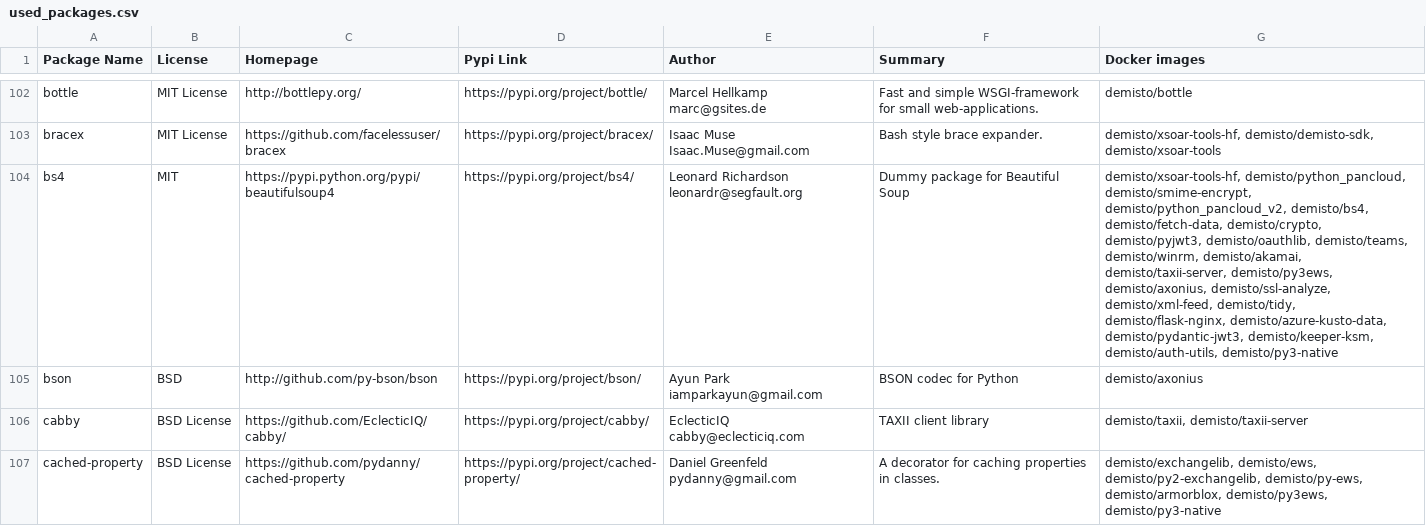
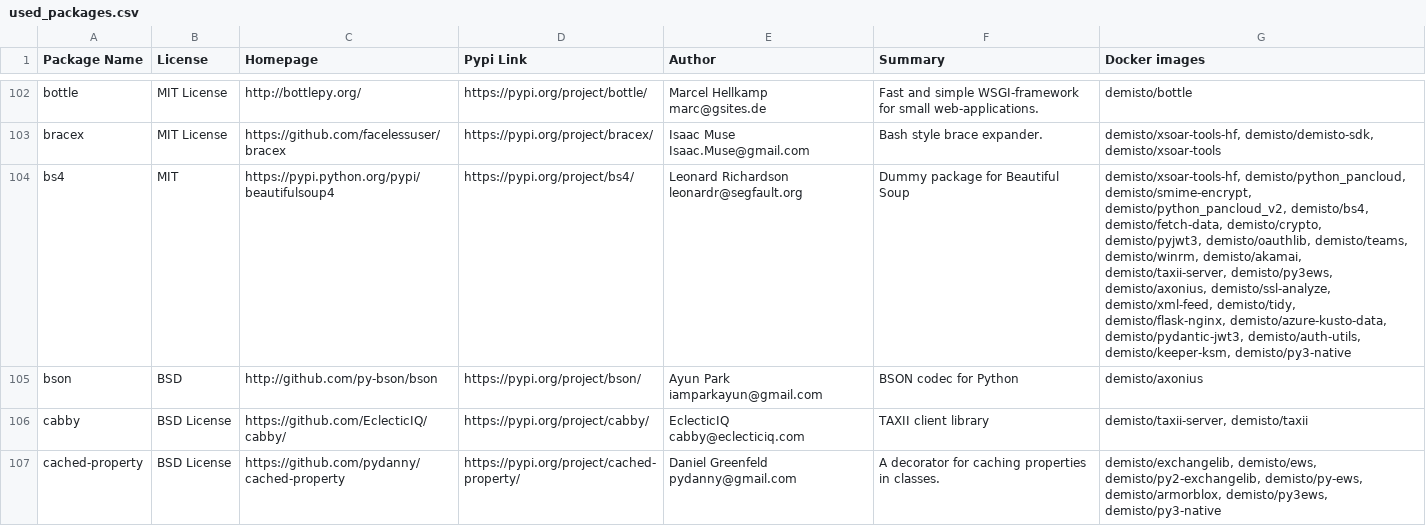
Before and after one commit to demisto/dockerfiles-info, a CSV file: used_packages.csv, drawn as a sheet; only a part is shown, gaps mark what is left out; the diff covers the shown part only; the diff names each change by its address in the sheet, - before the commit and + after, or states it on an @@ line.

```diff
--- a/used_packages.csv
+++ b/used_packages.csv
-G104 (Docker images): …demisto/azure-kusto-data, demisto/pydantic-jwt3, demisto/keeper-ksm, demisto/auth-utils, demisto/py3-native
+G104 (Docker images): …demisto/azure-kusto-data, demisto/pydantic-jwt3, demisto/auth-utils, demisto/keeper-ksm, demisto/py3-native
-G106 (Docker images): demisto/taxii, demisto/taxii-server
+G106 (Docker images): demisto/taxii-server, demisto/taxii
```
Also changed, not shown: 112 edited cells elsewhere in this file, 45 other files.
